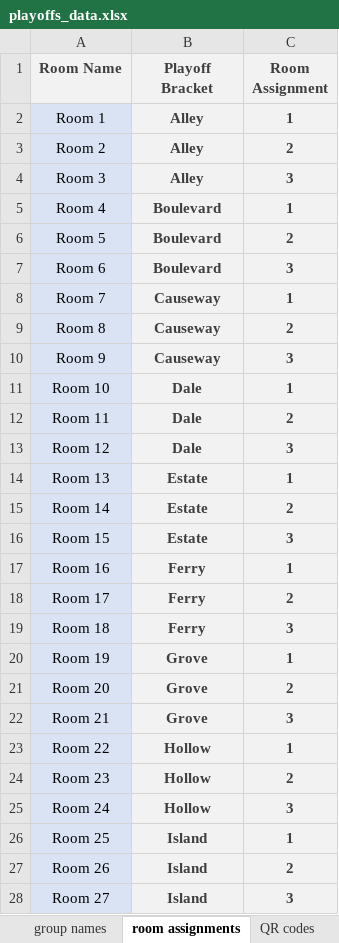
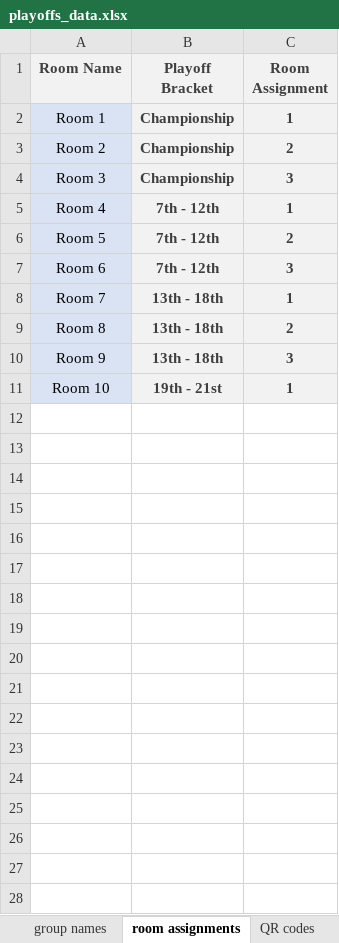
Before and after one commit to victorprieto2265/cornerstone, an Excel workbook: data input/playoffs_data.xlsx, sheet room assignments, drawn as a sheet; only a part is shown; values as stored, in another font and other column widths than the file's, no borders; the diff covers the shown part only; the diff names each change by its address in the sheet, - before the commit and + after, or states it on an @@ line.

Commit message:
post-NSC update
Several updates since NSC:
1. Started putting together the quick reference sheet for playoff teams to immediately identify their first room.
2. Started tinkering with both a non-LaTeX solution for generating PDFs, and trying to fix the broken pdflatex function.
3. Discovered that prelim/playoff format codes are hard-coded instead of read from the input excel file. Marked it as an issue but haven't fixed it yet.

```diff
--- a/data input/playoffs_data.xlsx (sheet room assignments)
+++ b/data input/playoffs_data.xlsx (sheet room assignments)
-B2:B4 (Playoff Bracket): Alley
+B2:B4 (Playoff Bracket): Championship
-B5:B7 (Playoff Bracket): Boulevard
+B5:B7 (Playoff Bracket): 7th - 12th
-B8:B10 (Playoff Bracket): Causeway
+B8:B10 (Playoff Bracket): 13th - 18th
-B11 (Playoff Bracket): Dale
+B11 (Playoff Bracket): 19th - 21st
-row 12: Room 11 | Dale | 2
-row 13: Room 12 | Dale | 3
-row 14: Room 13 | Estate | 1
-row 15: Room 14 | Estate | 2
-row 16: Room 15 | Estate | 3
-row 17: Room 16 | Ferry | 1
-row 18: Room 17 | Ferry | 2
-row 19: Room 18 | Ferry | 3
-row 20: Room 19 | Grove | 1
-row 21: Room 20 | Grove | 2
-row 22: Room 21 | Grove | 3
-row 23: Room 22 | Hollow | 1
-row 24: Room 23 | Hollow | 2
-row 25: Room 24 | Hollow | 3
-row 26: Room 25 | Island | 1
-row 27: Room 26 | Island | 2
-row 28: Room 27 | Island | 3
```
Also changed, not shown: 9 removed rows elsewhere in this sheet, sheet list of teams, sheet team codes, sheet group names, sheet QR codes, sheet tournament format, other sheet tabs, data input/prelims_data.xlsx, templates/rr_schedules/rr_6.xlsx, 42 other files.
